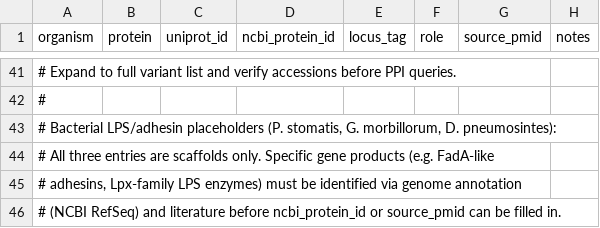
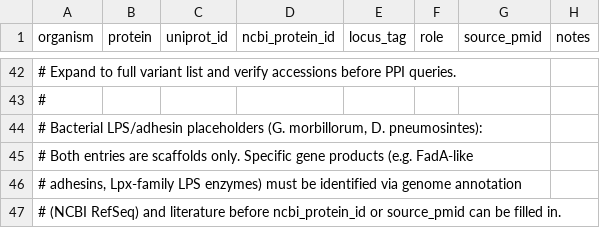
Before and after one commit to TheDoctorHow/eoCRC_project, a TSV file: mechanism/data/seed_proteins.tsv, drawn as a sheet; only a part is shown, gaps mark what is left out; addresses are those after the commit; the diff covers the shown part only; the diff names each change by its address in the sheet, - before the commit and + after, or states it on an @@ line.

Commit message:
mechanism: add P. stomatis FBA effector and host integrin receptors (Huang et al. 2024)

```diff
--- a/mechanism/data/seed_proteins.tsv
+++ b/mechanism/data/seed_proteins.tsv
-A44 (organism): …LPS/adhesin placeholders (P. stomatis, G. morbillorum, D.…
+A44 (organism): …LPS/adhesin placeholders (G. morbillorum, D.…
-A45 (organism): # All three entries are…
+A45 (organism): # Both entries are…
```
Also changed, not shown: 5 added rows and 2 removed rows elsewhere in this file.
